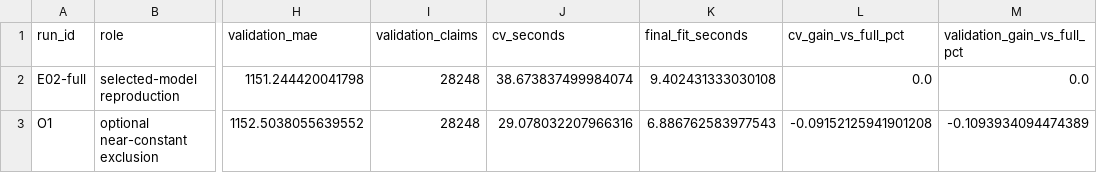
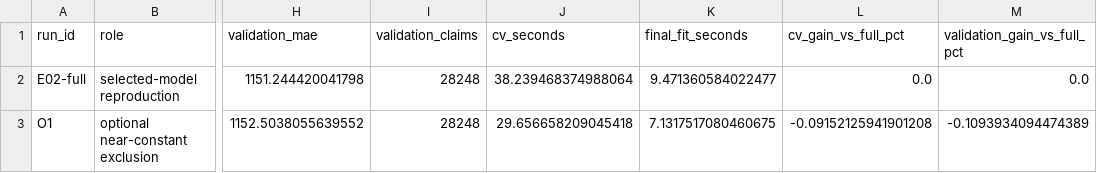
Before and after one commit to Break-Through-Tech/Allstate-1A-predicting-auto-claims-severity, a CSV file: notebooks/ragib-nehal/oct-notebooks/feature-experiments-review/feature_experiment_comparison.csv, drawn as a sheet; only a part is shown, gaps mark what is left out; the diff names each change by its address in the sheet, - before the commit and + after, or states it on an @@ line.

Commit message:
test: rerun issue 46 review bundle

```diff
--- a/notebooks/ragib-nehal/oct-notebooks/feature-experiments-review/feature_experiment_comparison.csv
+++ b/notebooks/ragib-nehal/oct-notebooks/feature-experiments-review/feature_experiment_comparison.csv
-J2 (cv_seconds): 38.673837499984074
+J2 (cv_seconds): 38.239468374988064
-K2 (final_fit_seconds): 9.402431333030108
+K2 (final_fit_seconds): 9.471360584022477
-J3 (cv_seconds): 29.078032207966316
+J3 (cv_seconds): 29.656658209045418
-K3 (final_fit_seconds): 6.886762583977543
+K3 (final_fit_seconds): 7.1317517080460675
```
Also changed, not shown: notebooks/ragib-nehal/oct-notebooks/feature-experiments-review/artifact_manifest.csv, 2 other files.
